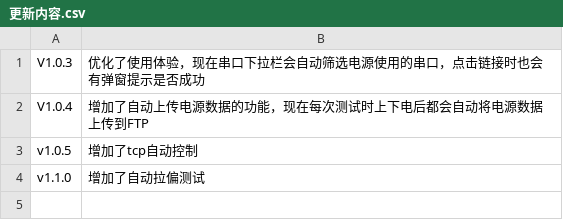
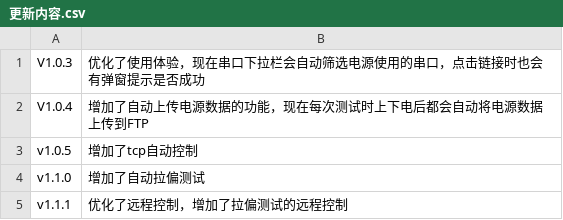
Before and after one commit to zhou114514/GW_Power_Control, a CSV file: 更新内容.csv, drawn as a sheet.

```diff
--- a/更新内容.csv
+++ b/更新内容.csv
@@ -4 +4,2 @@ v1.0.5,增加了tcp自动控制
 v1.1.0,增加了自动拉偏测试
+v1.1.1,优化了远程控制，增加了拉偏测试的远程控制
```
Also changed, not shown: 4 other files.
